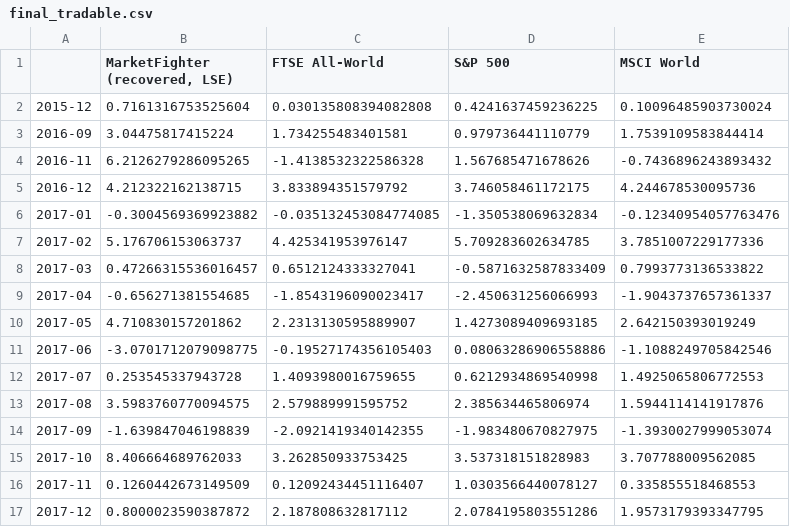
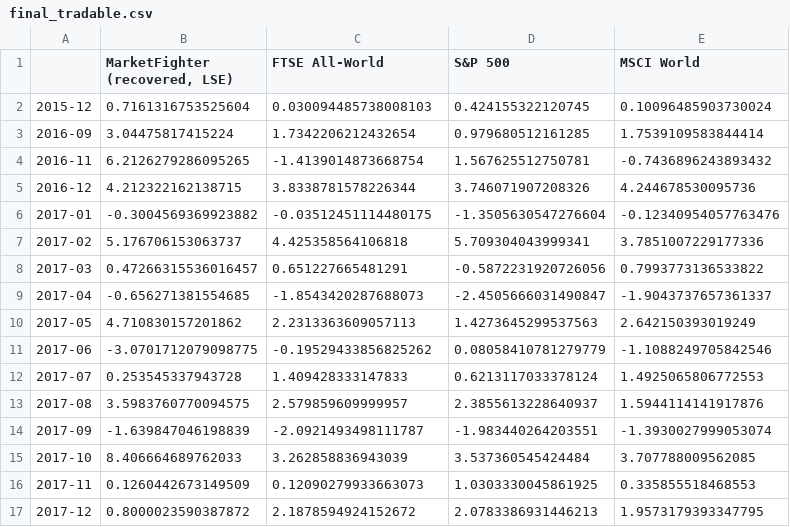
Before and after one commit to soylee22/lodestar, a CSV file: data/final_tradable.csv, drawn as a sheet; only a part is shown; the diff covers the shown part only.

```diff
--- a/data/final_tradable.csv
+++ b/data/final_tradable.csv
@@ -1,17 +1,17 @@
 ,"MarketFighter (recovered, LSE)",FTSE All-World,S&P 500,MSCI World
-2015-12,0.7161316753525604,0.030135808394082808,0.4241637459236225,0.10096485903730024
-2016-09,3.04475817415224,1.734255483401581,0.979736441110779,1.7539109583844414
-2016-11,6.2126279286095265,-1.4138532322586328,1.567685471678626,-0.7436896243893432
-2016-12,4.212322162138715,3.833894351579792,3.746058461172175,4.244678530095736
-2017-01,-0.3004569369923882,-0.035132453084774085,-1.350538069632834,-0.12340954057763476
-2017-02,5.176706153063737,4.425341953976147,5.709283602634785,3.7851007229177336
-2017-03,0.47266315536016457,0.6512124333327041,-0.5871632587833409,0.7993773136533822
-2017-04,-0.656271381554685,-1.8543196090023417,-2.450631256066993,-1.9043737657361337
-2017-05,4.710830157201862,2.2313130595889907,1.4273089409693185,2.642150393019249
-2017-06,-3.0701712079098775,-0.19527174356105403,0.08063286906558886,-1.1088249705842546
-2017-07,0.253545337943728,1.4093980016759655,0.6212934869540998,1.4925065806772553
-2017-08,3.5983760770094575,2.579889991595752,2.385634465806974,1.5944114141917876
-2017-09,-1.639847046198839,-2.0921419340142355,-1.983480670827975,-1.3930027999053074
-2017-10,8.406664689762033,3.262850933753425,3.537318151828983,3.707788009562085
-2017-11,0.1260442673149509,0.12092434451116407,1.0303566440078127,0.335855518468553
-2017-12,0.8000023590387872,2.187808632817112,2.0784195803551286,1.9573179393347795
+2015-12,0.7161316753525604,0.030094485738008103,0.424155322120745,0.10096485903730024
+2016-09,3.04475817415224,1.7342206212432654,0.979680512161285,1.7539109583844414
+2016-11,6.2126279286095265,-1.4139014873668754,1.567625512750781,-0.7436896243893432
+2016-12,4.212322162138715,3.8338781578226344,3.746071907208326,4.244678530095736
+2017-01,-0.3004569369923882,-0.03512451114480175,-1.3505630547276604,-0.12340954057763476
+2017-02,5.176706153063737,4.425358564106818,5.709304043999341,3.7851007229177336
+2017-03,0.47266315536016457,0.651227665481291,-0.5872231920726056,0.7993773136533822
+2017-04,-0.656271381554685,-1.8543420287688073,-2.4505666031490847,-1.9043737657361337
+2017-05,4.710830157201862,2.2313363609057113,1.4273645299537563,2.642150393019249
+2017-06,-3.0701712079098775,-0.19529433856825262,0.08058410781279779,-1.1088249705842546
+2017-07,0.253545337943728,1.409428333147833,0.6213117033378124,1.4925065806772553
+2017-08,3.5983760770094575,2.579859609999957,2.3855613228640937,1.5944114141917876
+2017-09,-1.639847046198839,-2.0921493498111787,-1.983440264203551,-1.3930027999053074
+2017-10,8.406664689762033,3.262858836943039,3.537360545424484,3.707788009562085
+2017-11,0.1260442673149509,0.12090279933663073,1.0303330045861925,0.335855518468553
+2017-12,0.8000023590387872,2.1878594924152672,2.0783386931446213,1.9573179393347795
```
Also changed, not shown: 166 edited cells elsewhere in this file, data/final_tradable_annual.csv, data/panel_local.csv, 1 other file.
